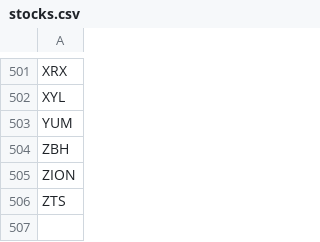
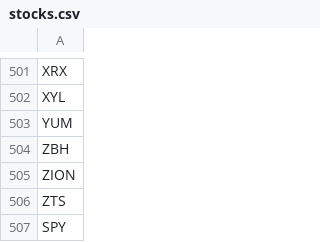
Before and after one commit to AltonLiu/CSCC43-Final-Project, a CSV file: stocks.csv, drawn as a sheet; only a part is shown, gaps mark what is left out; the diff names each change by its address in the sheet, - before the commit and + after, or states it on an @@ line.

Commit message:
Implemented transaction history, stock data mining, and portfolio correlatoin matrix

```diff
--- a/stocks.csv
+++ b/stocks.csv
+row 507: SPY
```
Also changed, not shown: 4 other files.
